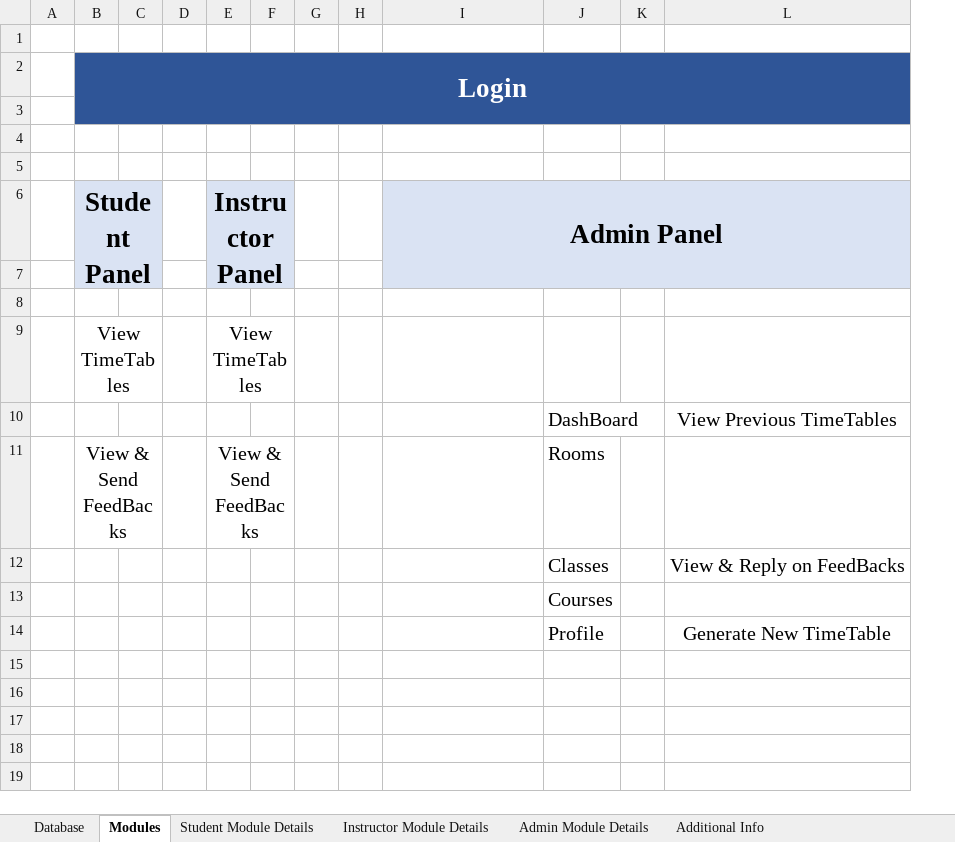
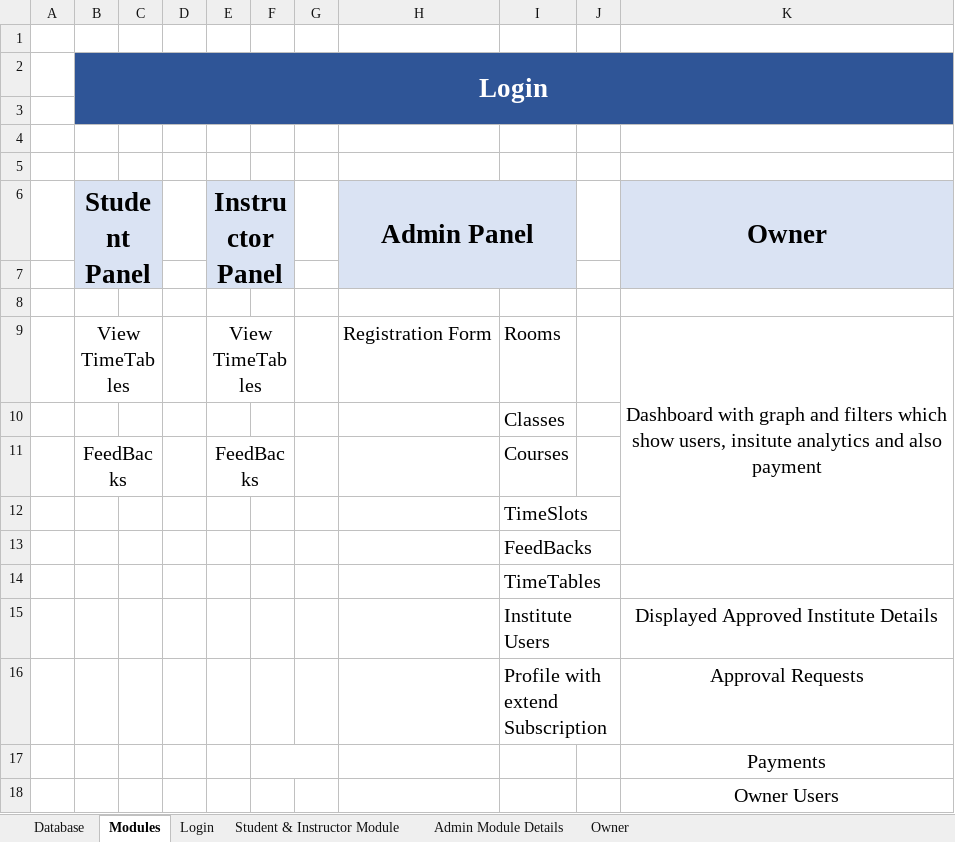
Before and after one commit to Muhammad-Maaz-0990/Smart_Scheduler, an Excel workbook: Smart Scheduler.xlsx, sheet Modules, drawn as a sheet; values as stored, in another font and other column widths than the file's, no borders; removed rows and columns are numbered as before the commit, all else as after; the diff names each change by its address in the sheet, - before the commit and + after, or states it on an @@ line.

```diff
--- a/Smart Scheduler.xlsx (sheet Modules)
+++ b/Smart Scheduler.xlsx (sheet Modules)
-sheet tab: Student Module Details
+sheet tab: Student & Instructor Module
-sheet tab: Additional Info
+sheet tab: Owner
-sheet tab: Instructor Module Details
+sheet tab: Login
-column H, empty
-column L, rows 12-14: View & Reply on FeedBacks |  | Generate New TimeTable
+column K (Owner), row 9: Dashboard with graph and filters which show users, insitute analytics and also payment
-I6:L7 merged
+H6:I7 merged
-J6:J7 fill: #DAE3F3
+J6:J7 fill: none
-H9 (Admin Panel): (empty)
+H9 (Admin Panel): Registration Form
-I9: (empty)
+I9: Rooms
-row 10:  |  |  |  |  |  |  |  |  | DashBoard |  | View Previous TimeTables
-row 11:  | View & Send FeedBacks |  |  | View & Send FeedBacks |  |  |  |  | Rooms
+row 11:  | FeedBacks |  |  | FeedBacks |  |  |  | Courses
-I12: Courses
+I12: TimeSlots
-I13: Profile
+I13: FeedBacks
+row 14:  |  |  |  |  |  |  |  | TimeTables
+row 15:  |  |  |  |  |  |  |  | Institute Users |  | Displayed Approved Institute Details
+row 16:  |  |  |  |  |  |  |  | Profile with extend Subscription |  | Approval Requests
+row 17:  |  |  |  |  |  |  |  |  |  | Payments
+row 18:  |  |  |  |  |  |  |  |  |  | Owner Users
```
Also changed, not shown: sheet Database, sheet Student & Instructor Module, sheet Owner, sheet Admin Module Details, charts or pictures.
